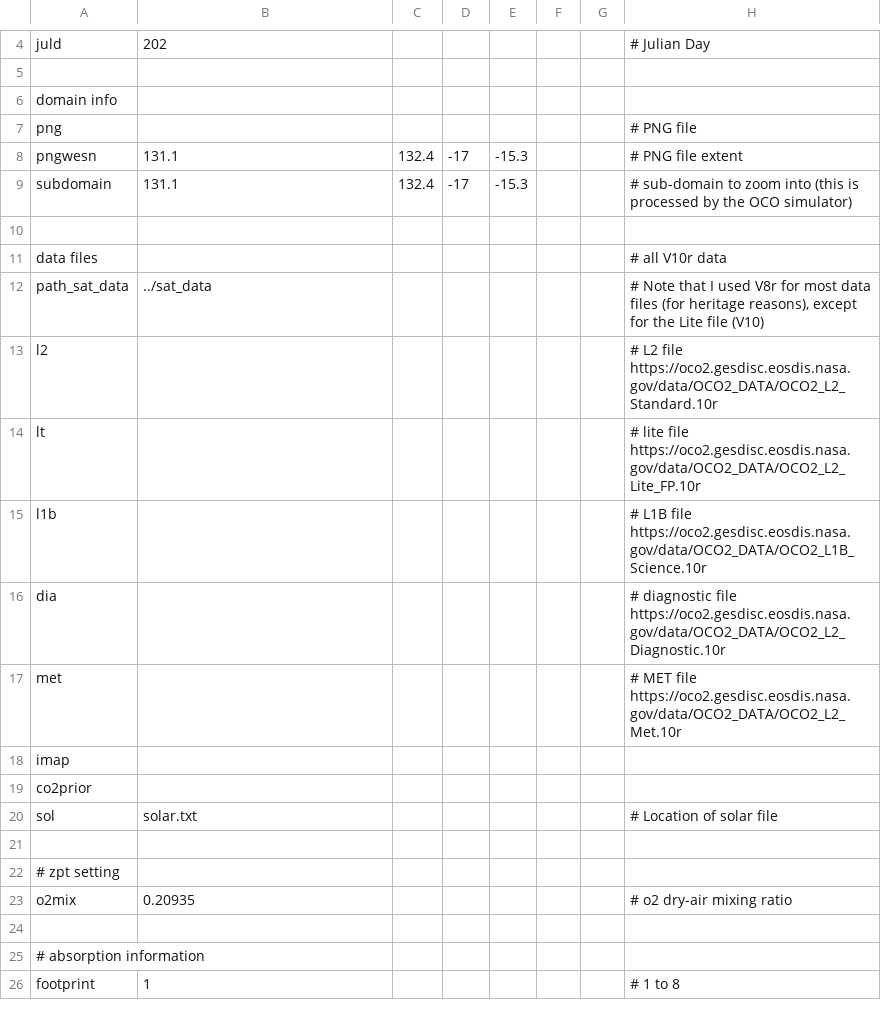
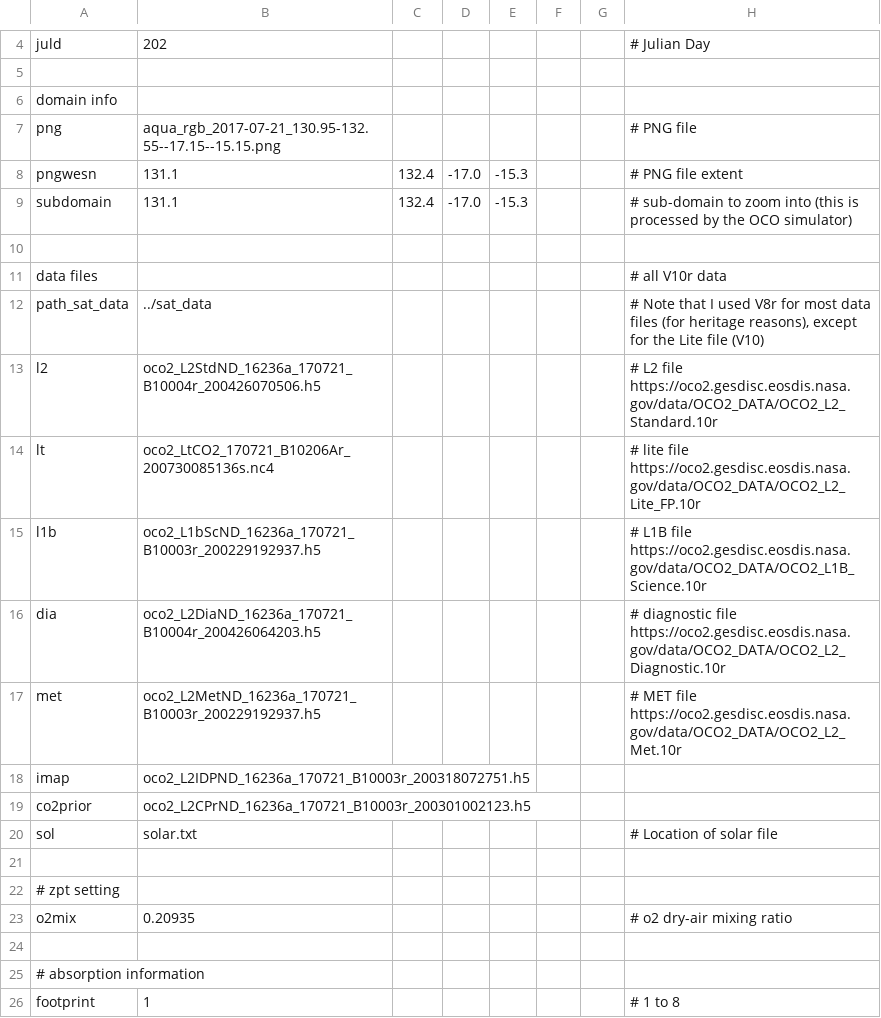
Before and after one commit to ywchen-tw/OCO2, a CSV file: simulation/cfg/20170721_australia_1.csv, drawn as a sheet; only a part is shown, gaps mark what is left out.

```diff
--- a/simulation/cfg/20170721_australia_1.csv
+++ b/simulation/cfg/20170721_australia_1.csv
@@ -6,5 +6,5 @@ juld,202,,,,,,# Julian Day
 domain info,,,,,,,
-png,,,,,,,# PNG file
-pngwesn,131.1,132.4,-17,-15.3,,,# PNG file extent
-subdomain,131.1,132.4,-17,-15.3,,,# sub-domain to zoom into (this is processed by the OCO simulator)
+png,aqua_rgb_2017-07-21_130.95-132.55--17.15--15.15.png,,,,,,# PNG file
+pngwesn,131.1,132.4,-17.0,-15.3,,,# PNG file extent
+subdomain,131.1,132.4,-17.0,-15.3,,,# sub-domain to zoom into (this is processed by the OCO simulator)
 ,,,,,,,
@@ -12,9 +12,9 @@ data files,,,,,,,# all V10r data
 path_sat_data,../sat_data,,,,,,"# Note that I used V8r for most data files (for heritage reasons), except for the Lite file (V10)"
-l2,,,,,,,# L2 file https://oco2.gesdisc.eosdis.nasa.gov/data/OCO2_DATA/OCO2_L2_Standard.10r
-lt,,,,,,,# lite file https://oco2.gesdisc.eosdis.nasa.gov/data/OCO2_DATA/OCO2_L2_Lite_FP.10r
-l1b,,,,,,,# L1B file https://oco2.gesdisc.eosdis.nasa.gov/data/OCO2_DATA/OCO2_L1B_Science.10r
-dia,,,,,,,# diagnostic file https://oco2.gesdisc.eosdis.nasa.gov/data/OCO2_DATA/OCO2_L2_Diagnostic.10r
-met,,,,,,,# MET file https://oco2.gesdisc.eosdis.nasa.gov/data/OCO2_DATA/OCO2_L2_Met.10r
-imap,,,,,,,
-co2prior,,,,,,,
+l2,oco2_L2StdND_16236a_170721_B10004r_200426070506.h5,,,,,,# L2 file https://oco2.gesdisc.eosdis.nasa.gov/data/OCO2_DATA/OCO2_L2_Standard.10r
+lt,oco2_LtCO2_170721_B10206Ar_200730085136s.nc4,,,,,,# lite file https://oco2.gesdisc.eosdis.nasa.gov/data/OCO2_DATA/OCO2_L2_Lite_FP.10r
+l1b,oco2_L1bScND_16236a_170721_B10003r_200229192937.h5,,,,,,# L1B file https://oco2.gesdisc.eosdis.nasa.gov/data/OCO2_DATA/OCO2_L1B_Science.10r
+dia,oco2_L2DiaND_16236a_170721_B10004r_200426064203.h5,,,,,,# diagnostic file https://oco2.gesdisc.eosdis.nasa.gov/data/OCO2_DATA/OCO2_L2_Diagnostic.10r
+met,oco2_L2MetND_16236a_170721_B10003r_200229192937.h5,,,,,,# MET file https://oco2.gesdisc.eosdis.nasa.gov/data/OCO2_DATA/OCO2_L2_Met.10r
+imap,oco2_L2IDPND_16236a_170721_B10003r_200318072751.h5,,,,,,
+co2prior,oco2_L2CPrND_16236a_170721_B10003r_200301002123.h5,,,,,,
 sol,solar.txt,,,,,,# Location of solar file
```
Also changed, not shown: 1 other file.
